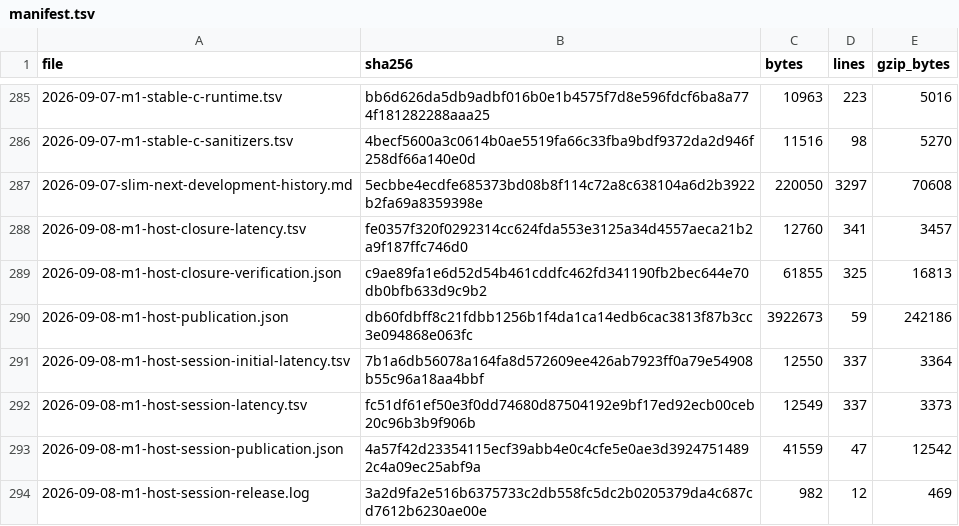
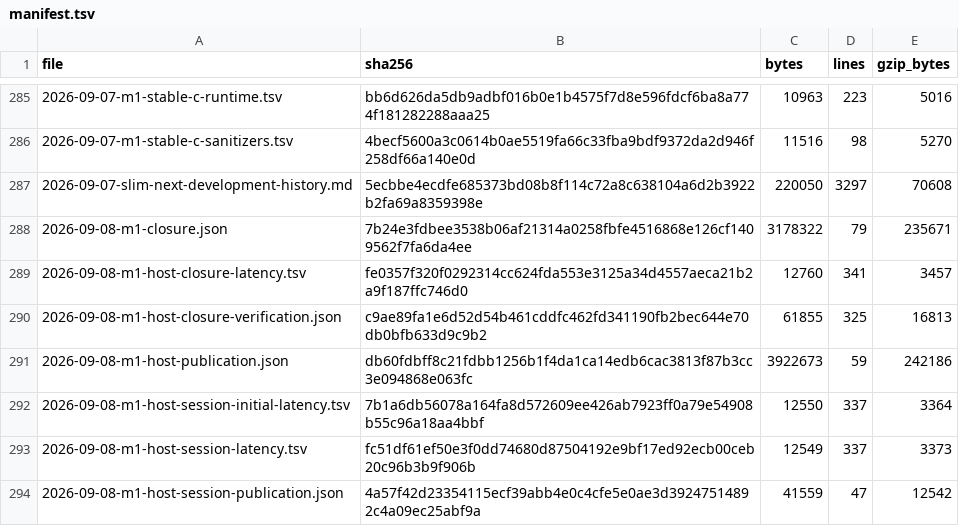
Before and after one commit to pgorzelany/slim, a TSV file: benchmarks/results/archive/manifest.tsv, drawn as a sheet; only a part is shown, gaps mark what is left out; the shorter side is filled out with more unchanged rows.

```diff
--- a/benchmarks/results/archive/manifest.tsv
+++ b/benchmarks/results/archive/manifest.tsv
@@ -287,2 +287,3 @@ file	sha256	bytes	lines	gzip_bytes
 2026-09-07-slim-next-development-history.md	5ecbbe4ecdfe685373bd08b8f114c72a8c638104a6d2b3922b2fa69a8359398e	220050	3297	70608
+2026-09-08-m1-closure.json	7b24e3fdbee3538b06af21314a0258fbfe4516868e126cf1409562f7fa6da4ee	3178322	79	235671
 2026-09-08-m1-host-closure-latency.tsv	fe0357f320f0292314cc624fda553e3125a34d4557aeca21b2a9f187ffc746d0	12760	341	3457
```
Also changed, not shown: 10 other files.
